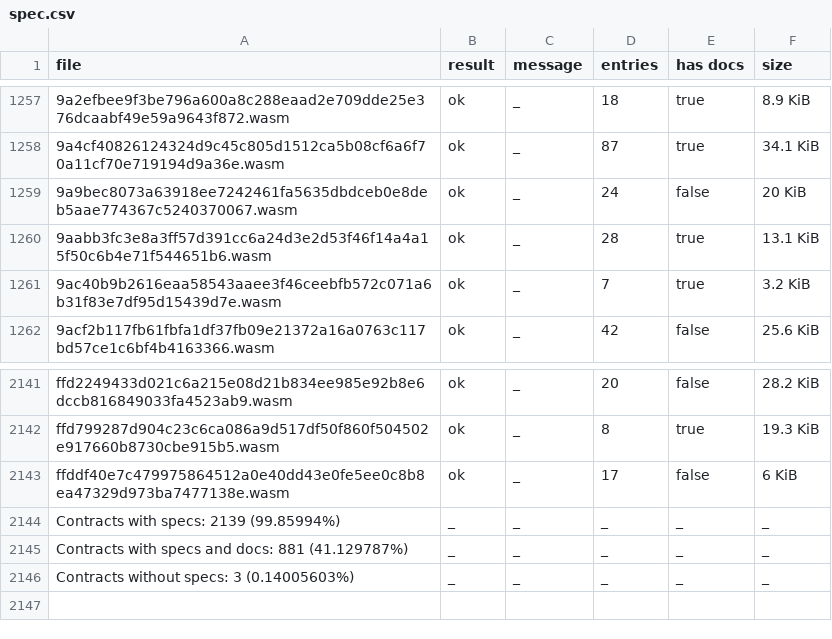
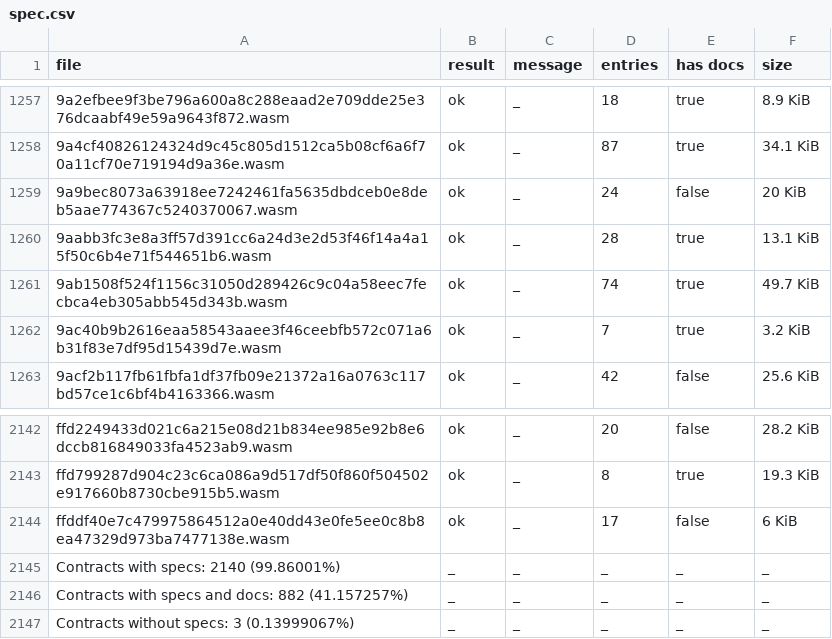
Before and after one commit to stellar-experimental/contract-wasms, a CSV file: analysis/spec.csv, drawn as a sheet; only a part is shown, gaps mark what is left out.

```diff
--- a/analysis/spec.csv
+++ b/analysis/spec.csv
@@ -1260,2 +1260,3 @@ file,result,message,entries,has docs,size
 9aabb3fc3e8a3ff57d391cc6a24d3e2d53f46f14a4a15f50c6b4e71f544651b6.wasm,ok,_,28,true,13.1 KiB
+9ab1508f524f1156c31050d289426c9c04a58eec7fecbca4eb305abb545d343b.wasm,ok,_,74,true,49.7 KiB
 9ac40b9b2616eaa58543aaee3f46ceebfb572c071a6b31f83e7df95d15439d7e.wasm,ok,_,7,true,3.2 KiB
@@ -2143,4 +2144,4 @@ ffd799287d904c23c6ca086a9d517df50f860f504502e917660b8730cbe915b5.wasm,ok,_,8,tru
 ffddf40e7c479975864512a0e40dd43e0fe5ee0c8b8ea47329d973ba7477138e.wasm,ok,_,17,false,6 KiB
-Contracts with specs: 2139 (99.85994%),_,_,_,_,_
-Contracts with specs and docs: 881 (41.129787%),_,_,_,_,_
-Contracts without specs: 3 (0.14005603%),_,_,_,_,_
+Contracts with specs: 2140 (99.86001%),_,_,_,_,_
+Contracts with specs and docs: 882 (41.157257%),_,_,_,_,_
+Contracts without specs: 3 (0.13999067%),_,_,_,_,_
```
Also changed, not shown: analysis/dupe-code.csv, analysis/dupe-sections.csv, 12 other files.
